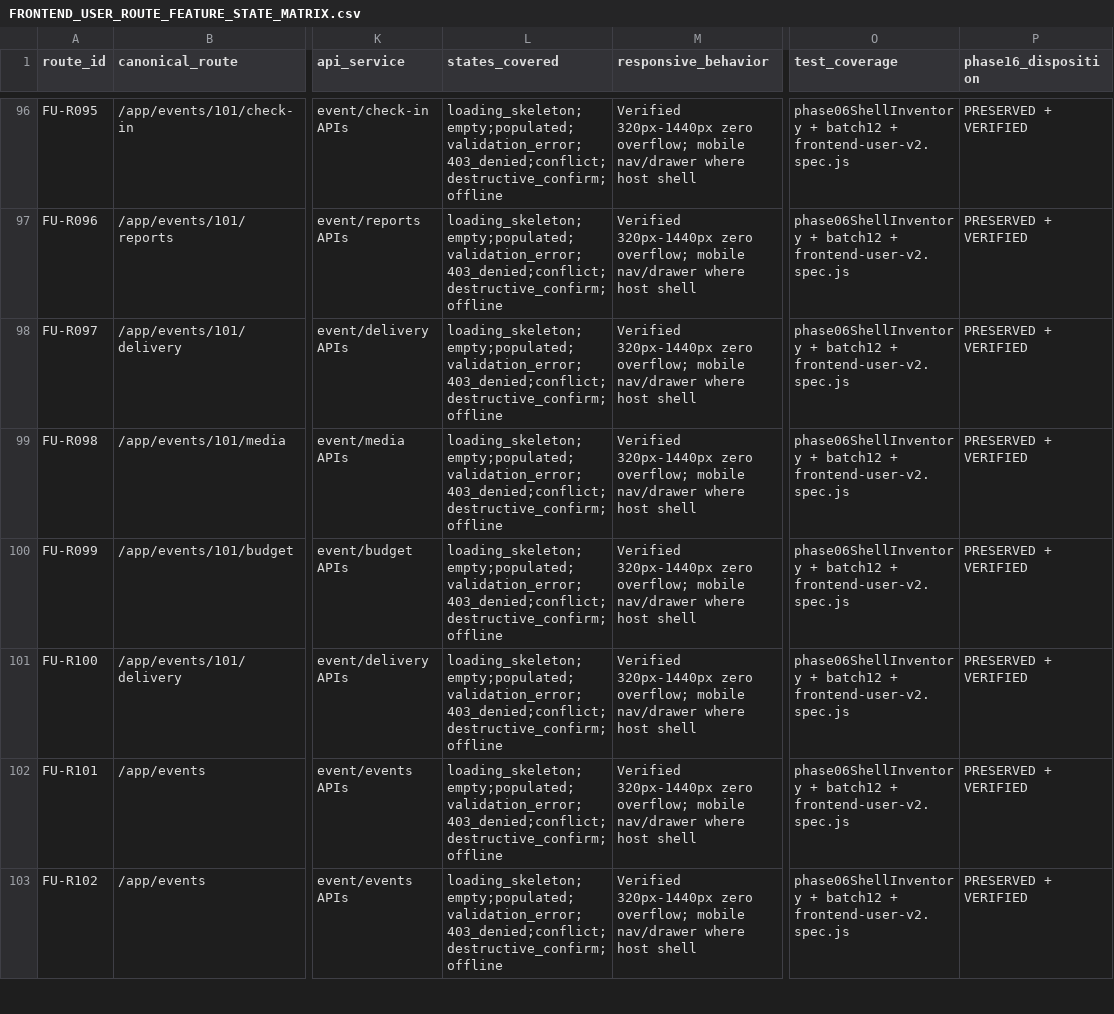
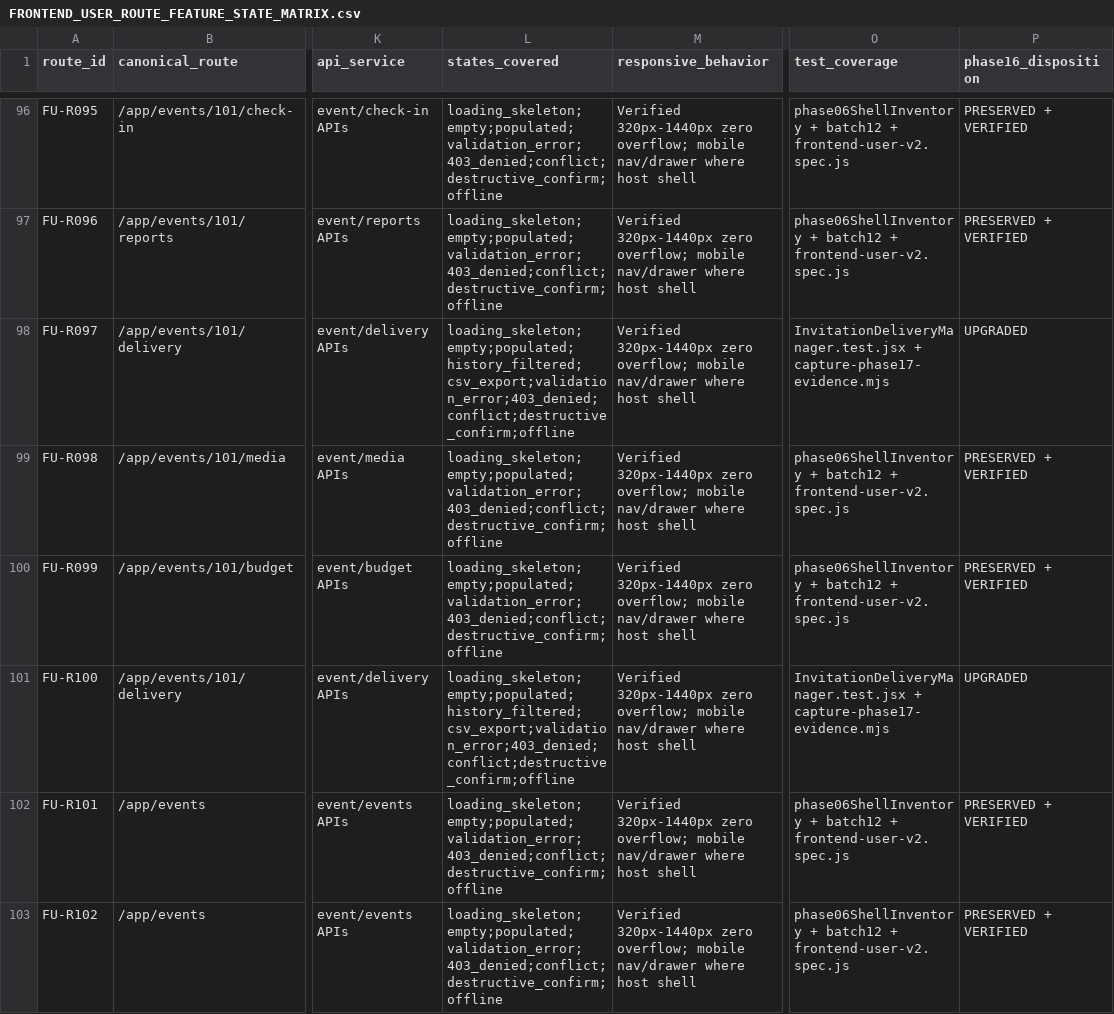
Before and after one commit to KoeurngVireakk/Koupreng-invitation_project, a CSV file: docs/uxui/FRONTEND_USER_ROUTE_FEATURE_STATE_MATRIX.csv, drawn as a sheet; only a part is shown, gaps mark what is left out; the diff covers the shown part only; the diff names each change by its address in the sheet, - before the commit and + after, or states it on an @@ line.

Commit message:
feat(frontend-user): complete Phase 17 Guest CRM, bulk actions, CSV defense, and delivery UX parity

```diff
--- a/docs/uxui/FRONTEND_USER_ROUTE_FEATURE_STATE_MATRIX.csv
+++ b/docs/uxui/FRONTEND_USER_ROUTE_FEATURE_STATE_MATRIX.csv
-L98 (states_covered): loading_skeleton;empty;populated;validation_error;403_denied;conflict;destructive_confirm;offline
+L98 (states_covered): loading_skeleton;empty;populated;history_filtered;csv_export;validation_error;403_denied;conflict;destructive_confirm;offline
-O98 (test_coverage): phase06ShellInventory + batch12 + frontend-user-v2.spec.js
+O98 (test_coverage): InvitationDeliveryManager.test.jsx + capture-phase17-evidence.mjs
-P98 (phase16_disposition): PRESERVED + VERIFIED
+P98 (phase16_disposition): UPGRADED
-L101 (states_covered): loading_skeleton;empty;populated;validation_error;403_denied;conflict;destructive_confirm;offline
+L101 (states_covered): loading_skeleton;empty;populated;history_filtered;csv_export;validation_error;403_denied;conflict;destructive_confirm;offline
-O101 (test_coverage): phase06ShellInventory + batch12 + frontend-user-v2.spec.js
+O101 (test_coverage): InvitationDeliveryManager.test.jsx + capture-phase17-evidence.mjs
-P101 (phase16_disposition): PRESERVED + VERIFIED
+P101 (phase16_disposition): UPGRADED
```
Also changed, not shown: 18 edited cells elsewhere in this file, 42 other files.
